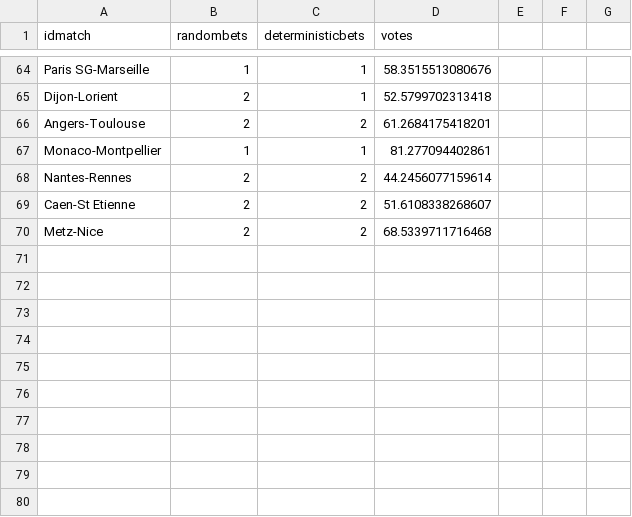
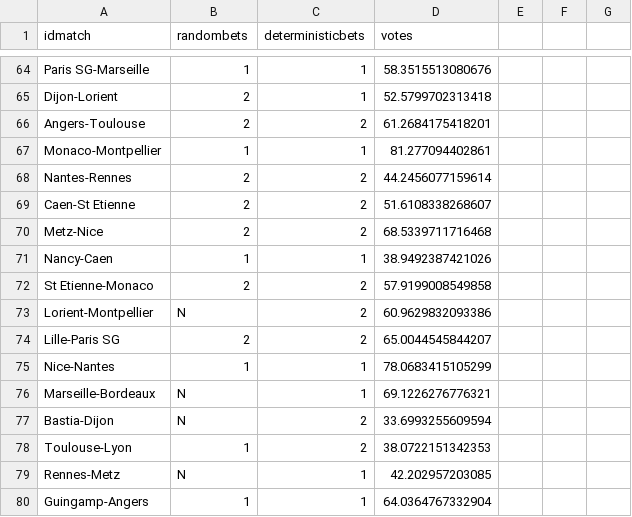
Before and after one commit to adndebanane/zds_bets, a CSV file: 00-datasets/20162017/clembets.csv, drawn as a sheet; only a part is shown, gaps mark what is left out.

```diff
--- a/00-datasets/20162017/clembets.csv
+++ b/00-datasets/20162017/clembets.csv
@@ -70 +70,11 @@ idmatch,randombets,deterministicbets,votes
 "Metz-Nice","2","2",68.5339711716468
+"Nancy-Caen","1","1",38.9492387421026
+"St Etienne-Monaco","2","2",57.9199008549858
+"Lorient-Montpellier","N","2",60.9629832093386
+"Lille-Paris SG","2","2",65.0044545844207
+"Nice-Nantes","1","1",78.0683415105299
+"Marseille-Bordeaux","N","1",69.1226276776321
+"Bastia-Dijon","N","2",33.6993255609594
+"Toulouse-Lyon","1","2",38.0722151342353
+"Rennes-Metz","N","1",42.202957203085
+"Guingamp-Angers","1","1",64.0364767332904
```
Also changed, not shown: 00-datasets/20162017/players_bets.csv, 00-datasets/20162017/players_rankings.csv, 8 other files.
